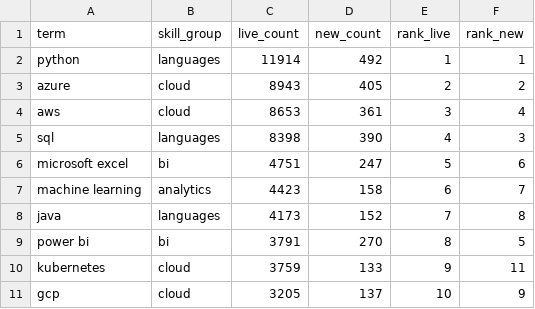
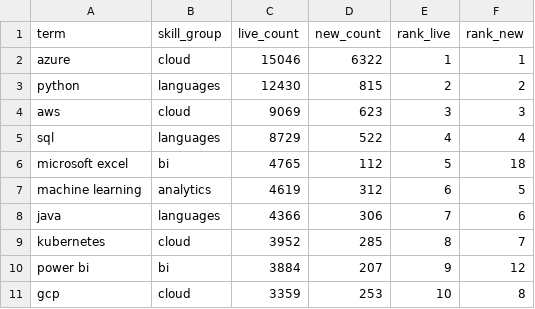
Before and after one commit to EbukaOkorie/uk-job-market, a CSV file: data/exports/v_skill_latest.csv, drawn as a sheet; only a part is shown; the diff covers the shown part only.

```diff
--- a/data/exports/v_skill_latest.csv
+++ b/data/exports/v_skill_latest.csv
@@ -1,11 +1,11 @@
 term,skill_group,live_count,new_count,rank_live,rank_new
-python,languages,11914,492,1,1
-azure,cloud,8943,405,2,2
-aws,cloud,8653,361,3,4
-sql,languages,8398,390,4,3
-microsoft excel,bi,4751,247,5,6
-machine learning,analytics,4423,158,6,7
-java,languages,4173,152,7,8
-power bi,bi,3791,270,8,5
-kubernetes,cloud,3759,133,9,11
-gcp,cloud,3205,137,10,9
+azure,cloud,15046,6322,1,1
+python,languages,12430,815,2,2
+aws,cloud,9069,623,3,3
+sql,languages,8729,522,4,4
+microsoft excel,bi,4765,112,5,18
+machine learning,analytics,4619,312,6,5
+java,languages,4366,306,7,6
+kubernetes,cloud,3952,285,8,7
+power bi,bi,3884,207,9,12
+gcp,cloud,3359,253,10,8
```
Also changed, not shown: 1 added row, 1 removed row and 53 edited cells elsewhere in this file, data/exports/v_salary_by_region.csv, data/exports/v_skill_trend.csv, 4 other files.
